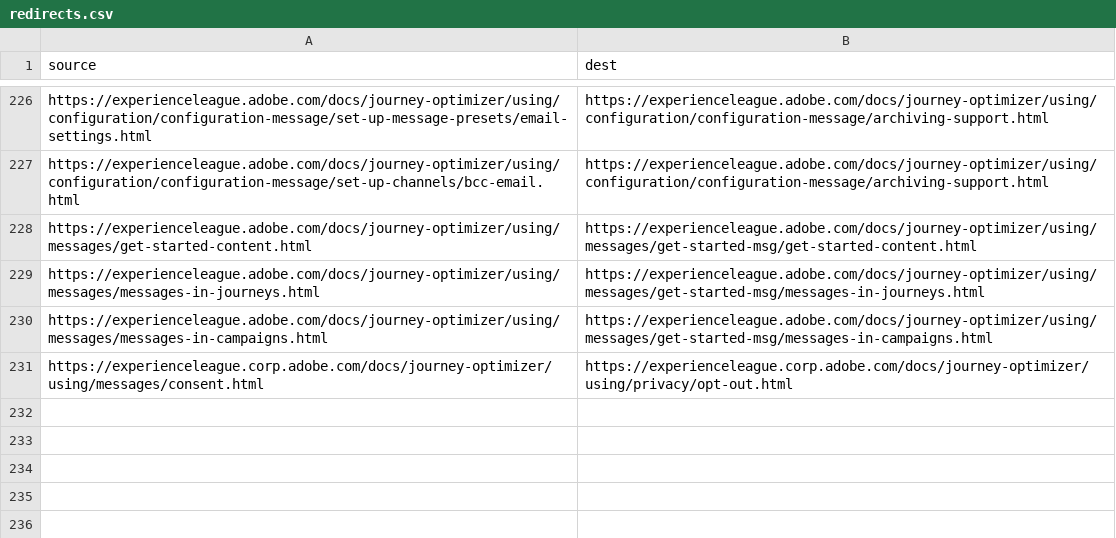
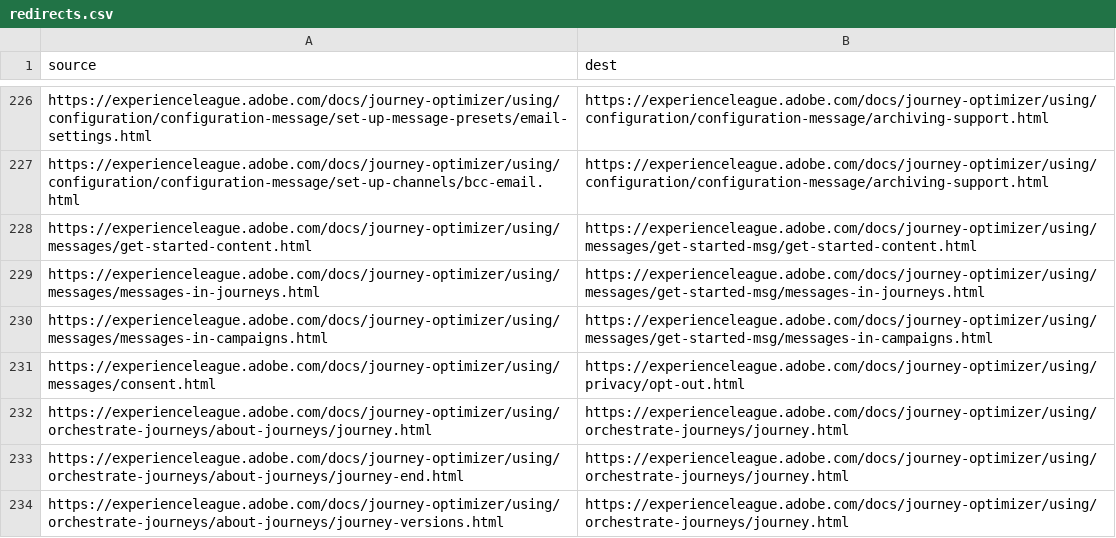
Before and after one commit to AdobeDocs/journey-optimizer.it-IT, a CSV file: redirects.csv, drawn as a sheet; only a part is shown, gaps mark what is left out.

Commit message:
Sync non localizable files triggered by manual translation kit

```diff
--- a/redirects.csv
+++ b/redirects.csv
@@ -230,2 +230,5 @@ https://experienceleague.adobe.com/docs/journey-optimizer/using/messages/message
 https://experienceleague.adobe.com/docs/journey-optimizer/using/messages/messages-in-campaigns.html,https://experienceleague.adobe.com/docs/journey-optimizer/using/messages/get-started-msg/messages-in-campaigns.html
-https://experienceleague.corp.adobe.com/docs/journey-optimizer/using/messages/consent.html,https://experienceleague.corp.adobe.com/docs/journey-optimizer/using/privacy/opt-out.html
+https://experienceleague.adobe.com/docs/journey-optimizer/using/messages/consent.html,https://experienceleague.adobe.com/docs/journey-optimizer/using/privacy/opt-out.html
+https://experienceleague.adobe.com/docs/journey-optimizer/using/orchestrate-journeys/about-journeys/journey.html,https://experienceleague.adobe.com/docs/journey-optimizer/using/orchestrate-journeys/journey.html
+https://experienceleague.adobe.com/docs/journey-optimizer/using/orchestrate-journeys/about-journeys/journey-end.html,https://experienceleague.adobe.com/docs/journey-optimizer/using/orchestrate-journeys/journey.html
+https://experienceleague.adobe.com/docs/journey-optimizer/using/orchestrate-journeys/about-journeys/journey-versions.html,https://experienceleague.adobe.com/docs/journey-optimizer/using/orchestrate-journeys/journey.html
```
